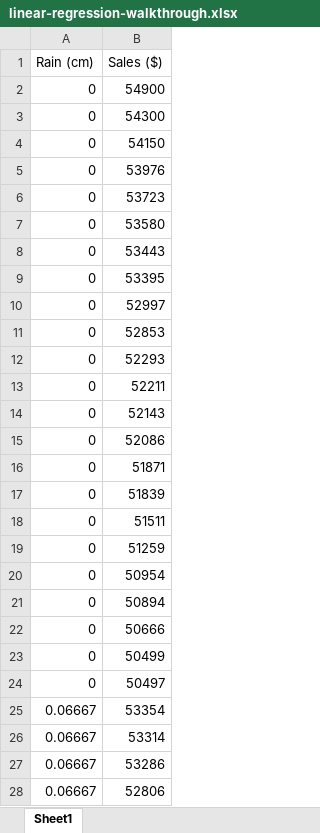
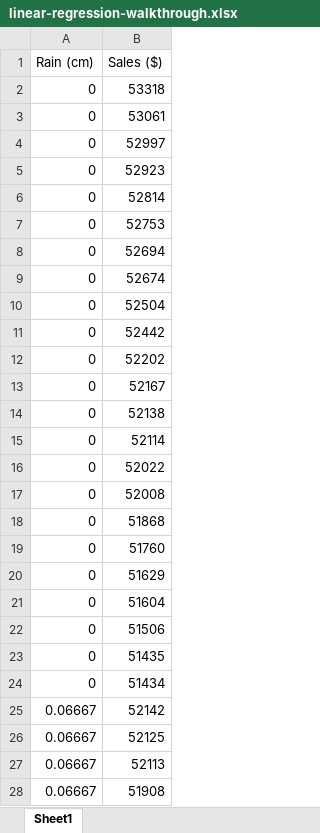
Before and after one commit to udacity/nd331-c4-advanced-data-analysis-with-powerbi, an Excel workbook: lesson2-advanced-data-analysis/linear-regression-walkthrough.xlsx, sheet Sheet1, drawn as a sheet; only a part is shown; values as stored, in another font and other column widths than the file's, no borders; removed rows and columns are numbered as before the commit, all else as after; the diff covers the shown part only; the diff names each change by its address in the sheet, - before the commit and + after, or states it on an @@ line.

Commit message:
Make the linear regression walkthrough dataset reproduce both demos

```diff
--- a/lesson2-advanced-data-analysis/linear-regression-walkthrough.xlsx (sheet Sheet1)
+++ b/lesson2-advanced-data-analysis/linear-regression-walkthrough.xlsx (sheet Sheet1)
-B2 (Sales ($)): 54900
+B2 (Sales ($)): 53318
-B3 (Sales ($)): 54300
+B3 (Sales ($)): 53061
-row 4: 0 | 54150
-row 5: 0 | 53976
-row 6: 0 | 53723
-row 7: 0 | 53580
-row 8: 0 | 53443
-row 9: 0 | 53395
-B5 (Sales ($)): 52853
+B5 (Sales ($)): 52923
-B6 (Sales ($)): 52293
+B6 (Sales ($)): 52814
-B7 (Sales ($)): 52211
+B7 (Sales ($)): 52753
-B8 (Sales ($)): 52143
+B8 (Sales ($)): 52694
-B9 (Sales ($)): 52086
+B9 (Sales ($)): 52674
-B10 (Sales ($)): 51871
+B10 (Sales ($)): 52504
-B11 (Sales ($)): 51839
+B11 (Sales ($)): 52442
-B12 (Sales ($)): 51511
+B12 (Sales ($)): 52202
-B13 (Sales ($)): 51259
+B13 (Sales ($)): 52167
-B14 (Sales ($)): 50954
+B14 (Sales ($)): 52138
-B15 (Sales ($)): 50894
+B15 (Sales ($)): 52114
-B16 (Sales ($)): 50666
+B16 (Sales ($)): 52022
-B17 (Sales ($)): 50499
+B17 (Sales ($)): 52008
-B18 (Sales ($)): 50497
+B18 (Sales ($)): 51868
+row 19: 0 | 51760
+row 20: 0 | 51629
+row 21: 0 | 51604
+row 22: 0 | 51506
+row 23: 0 | 51435
+row 24: 0 | 51434
-B25 (Sales ($)): 53354
+B25 (Sales ($)): 52142
-B26 (Sales ($)): 53314
+B26 (Sales ($)): 52125
-B27 (Sales ($)): 53286
+B27 (Sales ($)): 52113
-B28 (Sales ($)): 52806
+B28 (Sales ($)): 51908
```
Also changed, not shown: 50 edited cells elsewhere in this sheet.
